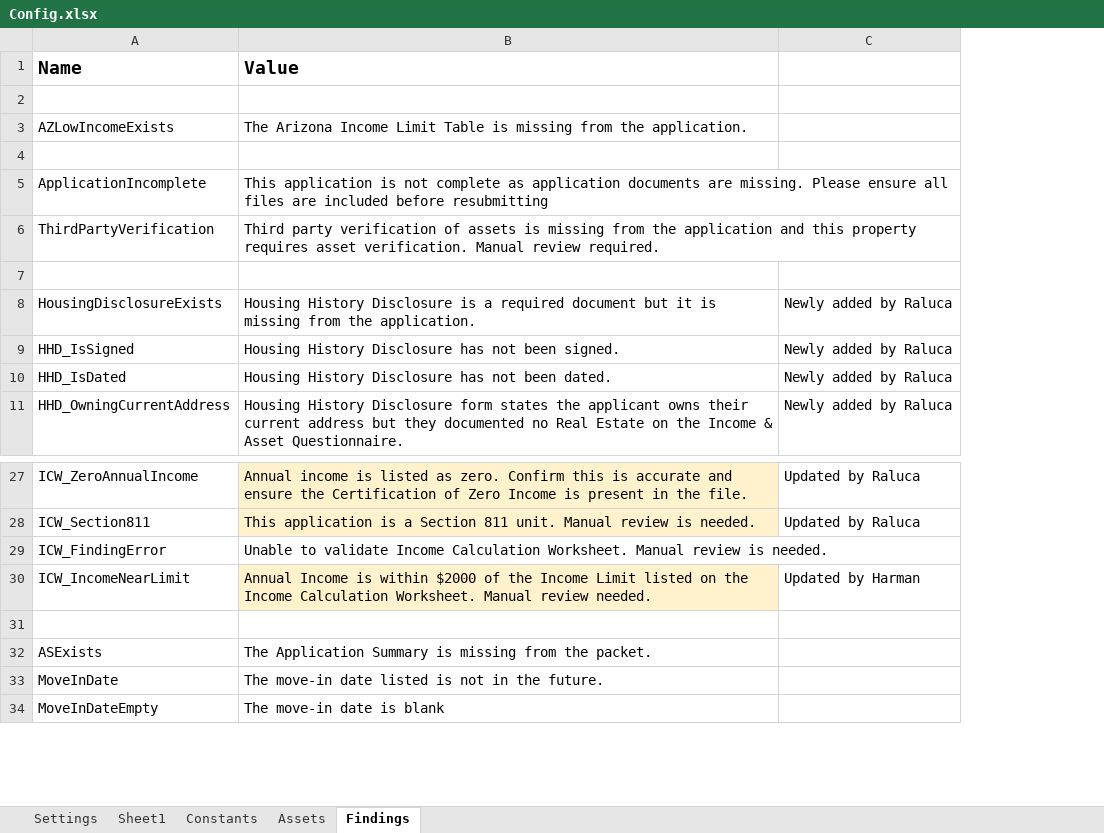
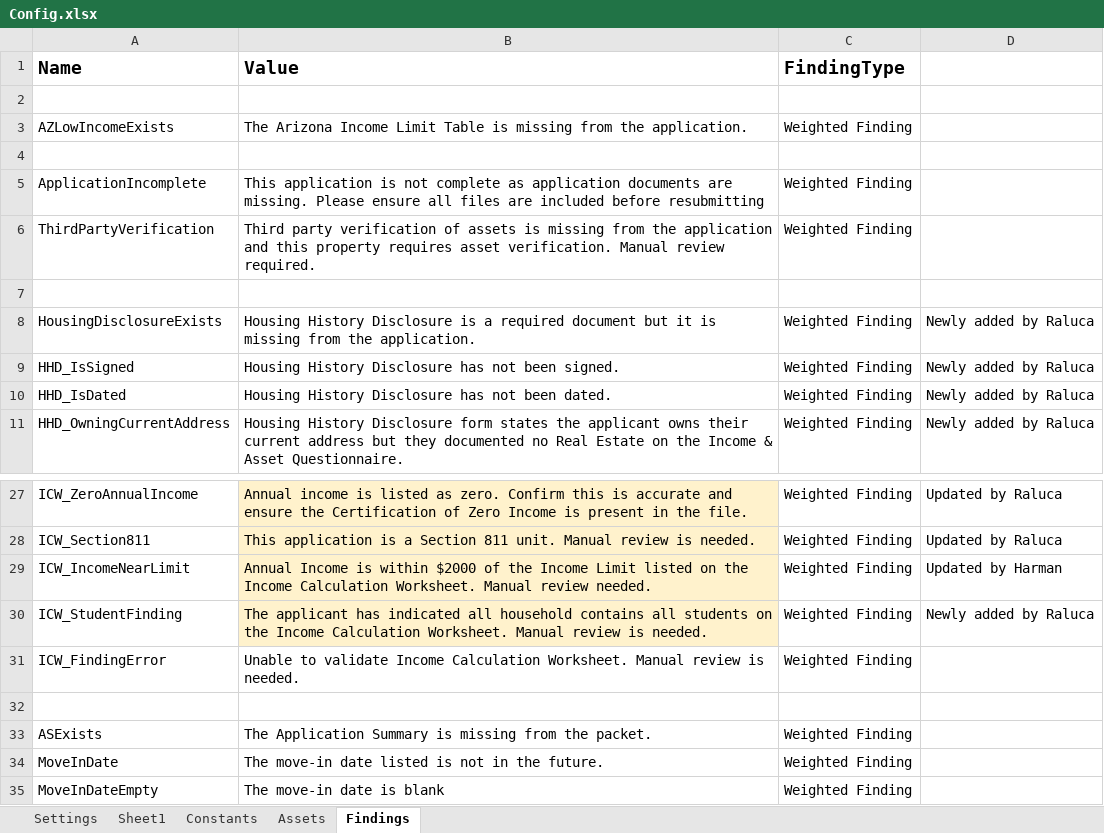
Before and after one commit to Dominiuminc/Application-Review-Audit-Findings-Library, an Excel workbook: Data/Config.xlsx, sheet Findings, drawn as a sheet; only a part is shown, gaps mark what is left out; values as stored, in another font and other column widths than the file's, no borders; conditional formats not drawn; the diff names each change by its address in the sheet, - before the commit and + after, or states it on an @@ line.

```diff
--- a/Data/Config.xlsx (sheet Findings)
+++ b/Data/Config.xlsx (sheet Findings)
+column C (FindingType), rows 3-11: Weighted Finding |  | Weighted Finding | Weighted Finding |  | Weighted Finding | Weighted Finding | Weighted Finding | Weighted Finding; rows 27-28: Weighted Finding | Weighted Finding; rows 31-35: Weighted Finding |  | Weighted Finding | Weighted Finding | Weighted Finding
@@ row 30 moved to row 29: ICW_IncomeNearLimit @@
+row 30: ICW_StudentFinding | The applicant has indicated all household contains all students on the Income Calculation Worksheet. Manual review is needed. | Weighted Finding | Newly added by Raluca
```
Also changed, not shown: 8 other files.
